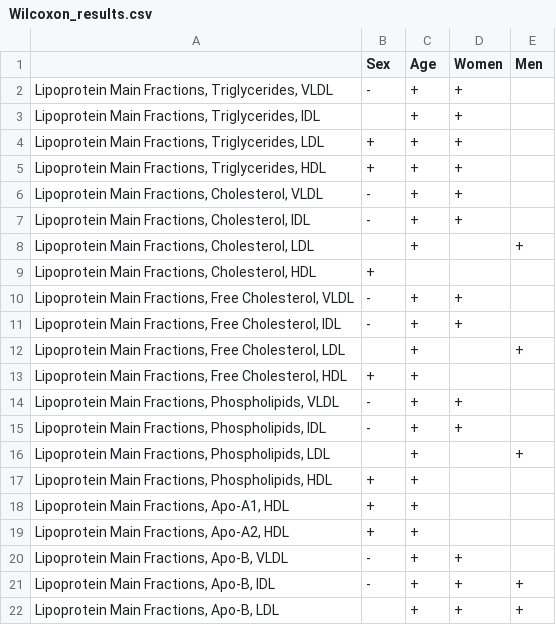
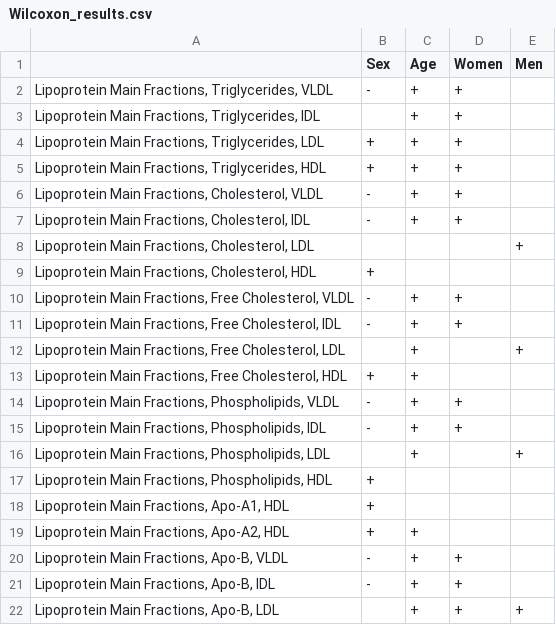
Before and after one commit to Yasmijnb/Git_Research-Practice, a CSV file: Results/Wilcoxon_results.csv, drawn as a sheet.

Commit message:
Changed significance level to p-value < 0.01

```diff
--- a/Results/Wilcoxon_results.csv
+++ b/Results/Wilcoxon_results.csv
@@ -7,3 +7,3 @@
 "Lipoprotein Main Fractions, Cholesterol, IDL","-","+","+",""
-"Lipoprotein Main Fractions, Cholesterol, LDL","","+","","+"
+"Lipoprotein Main Fractions, Cholesterol, LDL","","","","+"
 "Lipoprotein Main Fractions, Cholesterol, HDL","+","","",""
@@ -16,7 +16,7 @@
 "Lipoprotein Main Fractions, Phospholipids, LDL","","+","","+"
-"Lipoprotein Main Fractions, Phospholipids, HDL","+","+","",""
-"Lipoprotein Main Fractions, Apo-A1, HDL","+","+","",""
+"Lipoprotein Main Fractions, Phospholipids, HDL","+","","",""
+"Lipoprotein Main Fractions, Apo-A1, HDL","+","","",""
 "Lipoprotein Main Fractions, Apo-A2, HDL","+","+","",""
 "Lipoprotein Main Fractions, Apo-B, VLDL","-","+","+",""
-"Lipoprotein Main Fractions, Apo-B, IDL","-","+","+","+"
+"Lipoprotein Main Fractions, Apo-B, IDL","-","+","+",""
 "Lipoprotein Main Fractions, Apo-B, LDL","","+","+","+"
```
